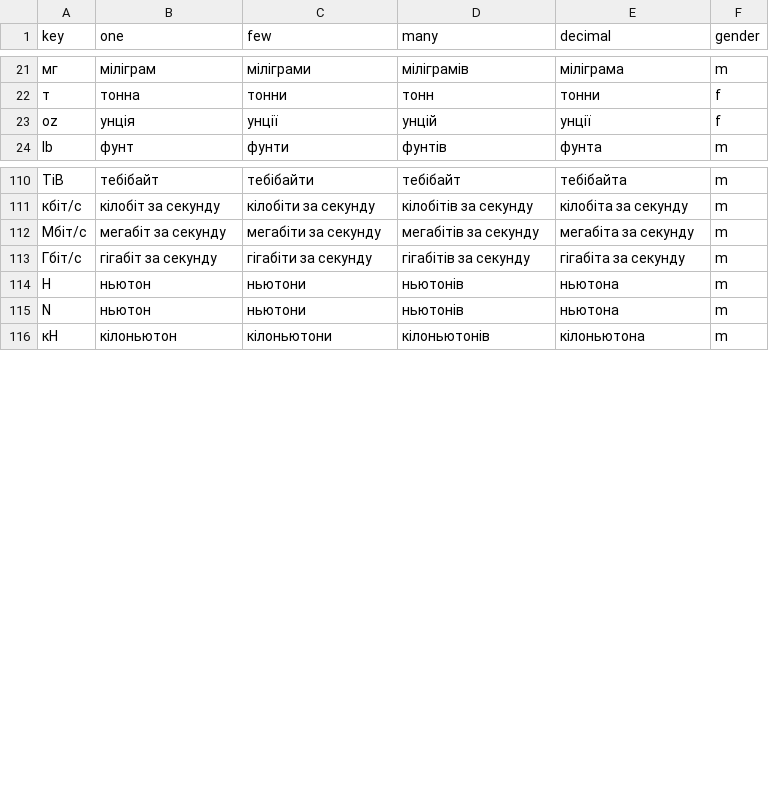
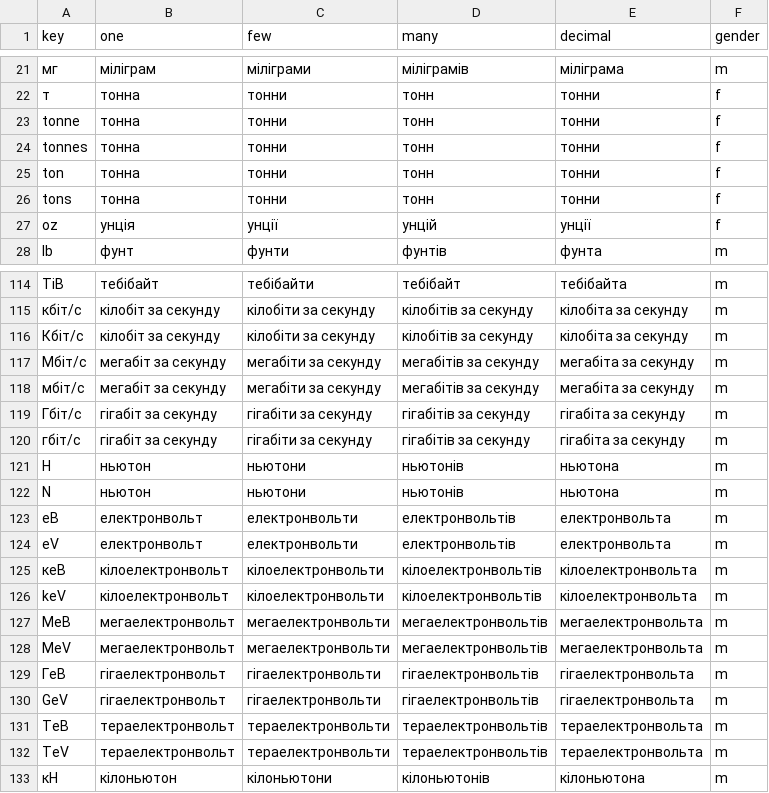
Before and after one commit to Dzenik/normalize_uk-cpp, a TSV file: data/lexicons/units.tsv, drawn as a sheet; only a part is shown, gaps mark what is left out; the diff names each change by its address in the sheet, - before the commit and + after, or states it on an @@ line.

```diff
--- a/data/lexicons/units.tsv
+++ b/data/lexicons/units.tsv
+row 23: tonne | тонна | тонни | тонн | тонни | f
+row 24: tonnes | тонна | тонни | тонн | тонни | f
+row 25: ton | тонна | тонни | тонн | тонни | f
+row 26: tons | тонна | тонни | тонн | тонни | f
+row 116: Кбіт/с | кілобіт за секунду | кілобіти за секунду | кілобітів за секунду | кілобіта за секунду | m
+row 118: мбіт/с | мегабіт за секунду | мегабіти за секунду | мегабітів за секунду | мегабіта за секунду | m
+row 120: гбіт/с | гігабіт за секунду | гігабіти за секунду | гігабітів за секунду | гігабіта за секунду | m
+row 123: еВ | електронвольт | електронвольти | електронвольтів | електронвольта | m
+row 124: eV | електронвольт | електронвольти | електронвольтів | електронвольта | m
+row 125: кеВ | кілоелектронвольт | кілоелектронвольти | кілоелектронвольтів | кілоелектронвольта | m
+row 126: keV | кілоелектронвольт | кілоелектронвольти | кілоелектронвольтів | кілоелектронвольта | m
+row 127: МеВ | мегаелектронвольт | мегаелектронвольти | мегаелектронвольтів | мегаелектронвольта | m
+row 128: MeV | мегаелектронвольт | мегаелектронвольти | мегаелектронвольтів | мегаелектронвольта | m
+row 129: ГеВ | гігаелектронвольт | гігаелектронвольти | гігаелектронвольтів | гігаелектронвольта | m
+row 130: GeV | гігаелектронвольт | гігаелектронвольти | гігаелектронвольтів | гігаелектронвольта | m
+row 131: ТеВ | тераелектронвольт | тераелектронвольти | тераелектронвольтів | тераелектронвольта | m
+row 132: TeV | тераелектронвольт | тераелектронвольти | тераелектронвольтів | тераелектронвольта | m
```
Also changed, not shown: 14 other files.
